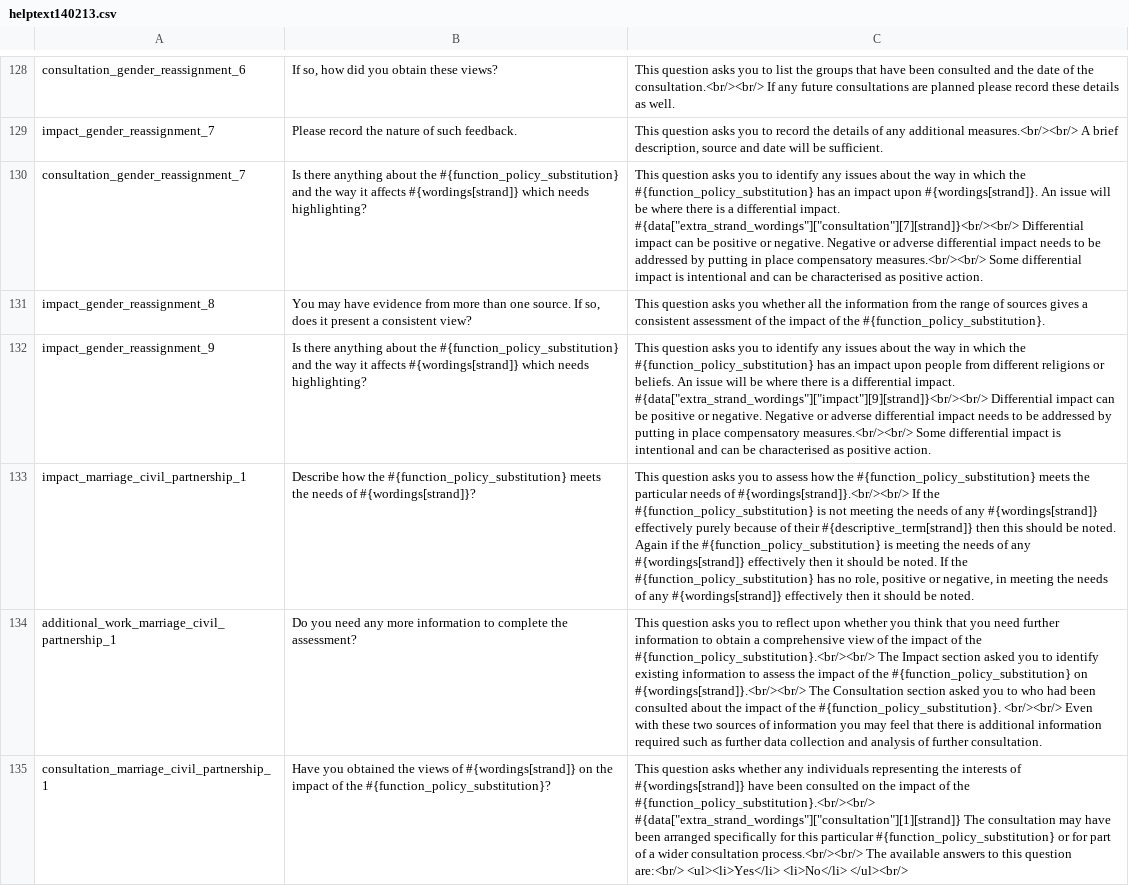
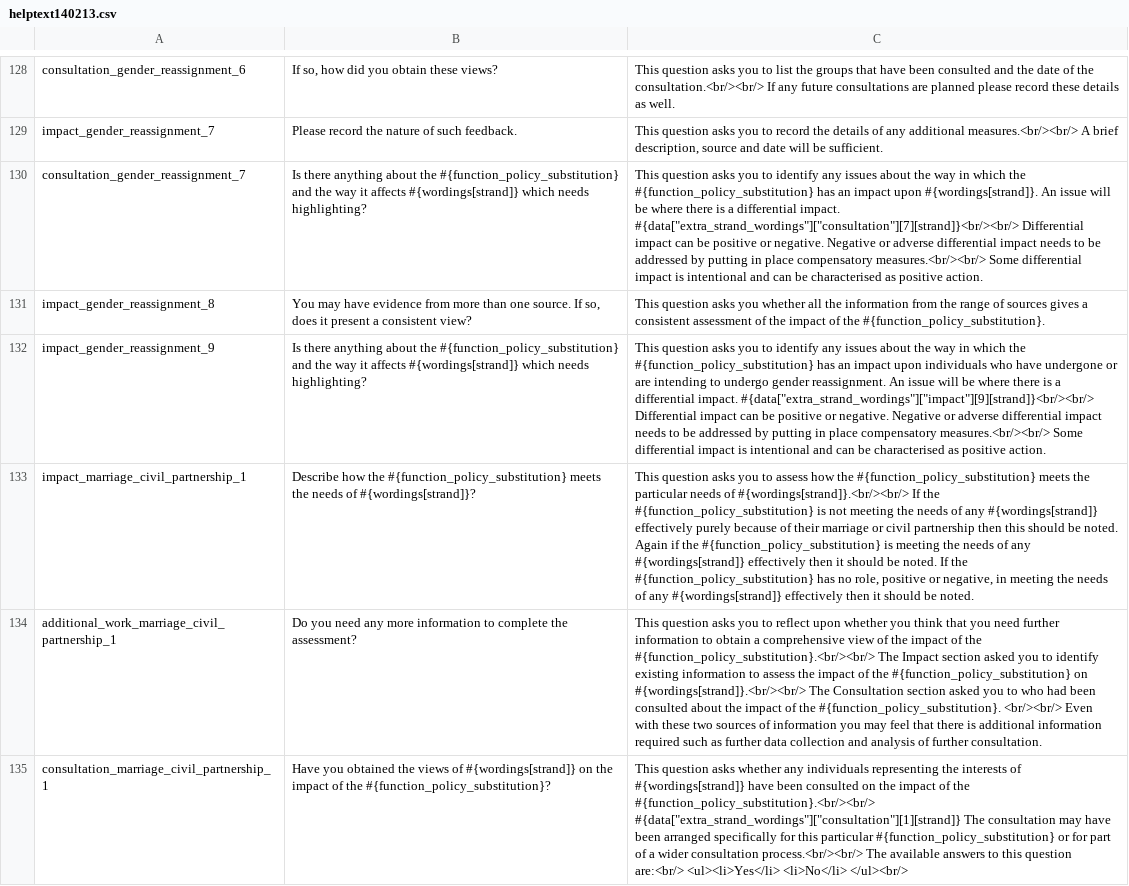
Before and after one commit to blackradley/buxton, a CSV file: helptext140213.csv, drawn as a sheet; only a part is shown, gaps mark what is left out; the diff covers the shown part only; the diff names each change by its address in the sheet, - before the commit and + after, or states it on an @@ line.

Commit message:
updated helptext

```diff
--- a/helptext140213.csv
+++ b/helptext140213.csv
-C132: …impact upon people from different religions or beliefs. An issue…
+C132: …impact upon individuals who have undergone or are intending to undergo gender reassignment. An issue…
-C133: …of their #{descriptive_term[strand]} then this…
+C133: …of their marriage or civil partnership then this…
```
Also changed, not shown: 25 edited cells elsewhere in this file.
